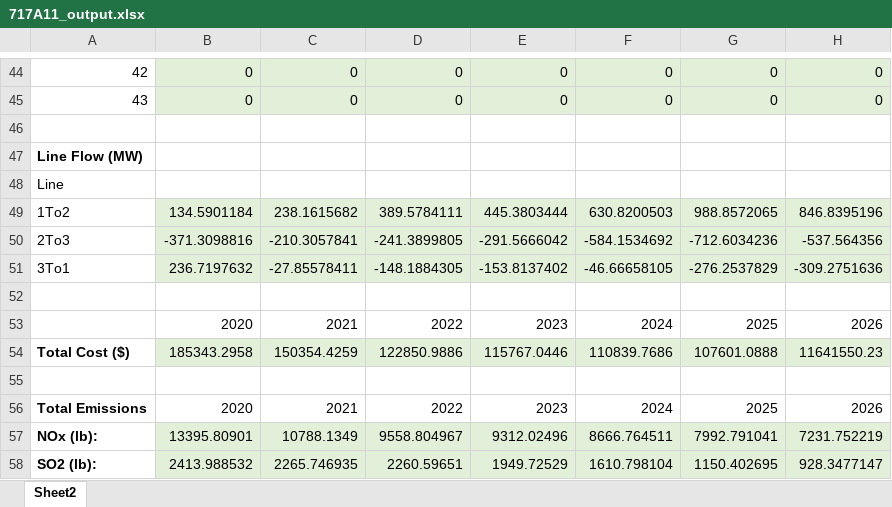
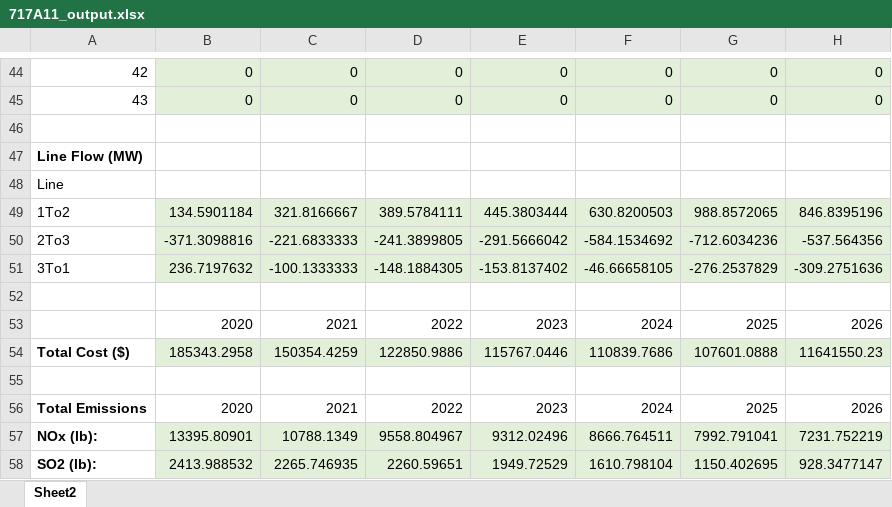
Before and after one commit to jawessel/ENV717A11, an Excel workbook: 717A11_output.xlsx, sheet Sheet2, drawn as a sheet; only a part is shown, gaps mark what is left out; values as stored, in another font and other column widths than the file's, no borders; the diff covers the shown part only; the diff names each change by its address in the sheet, - before the commit and + after, or states it on an @@ line.

```diff
--- a/717A11_output.xlsx (sheet Sheet2)
+++ b/717A11_output.xlsx (sheet Sheet2)
-C49: 238.1615682
+C49: 321.8166667
-C50: -210.3057841
+C50: -221.6833333
-C51: -27.85578411
+C51: -100.1333333
```
Also changed, not shown: 18 edited cells elsewhere in this sheet, 1 other file.
